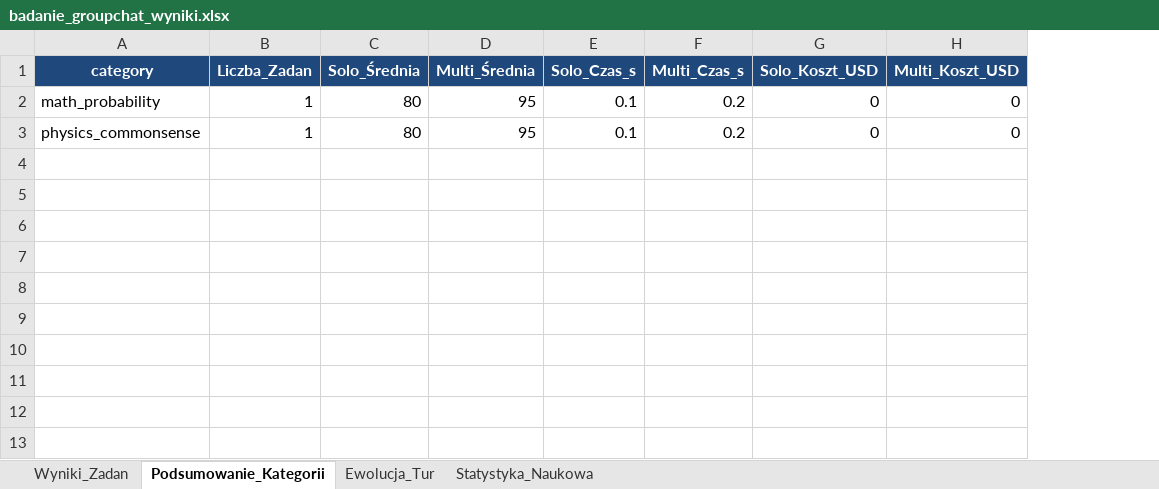
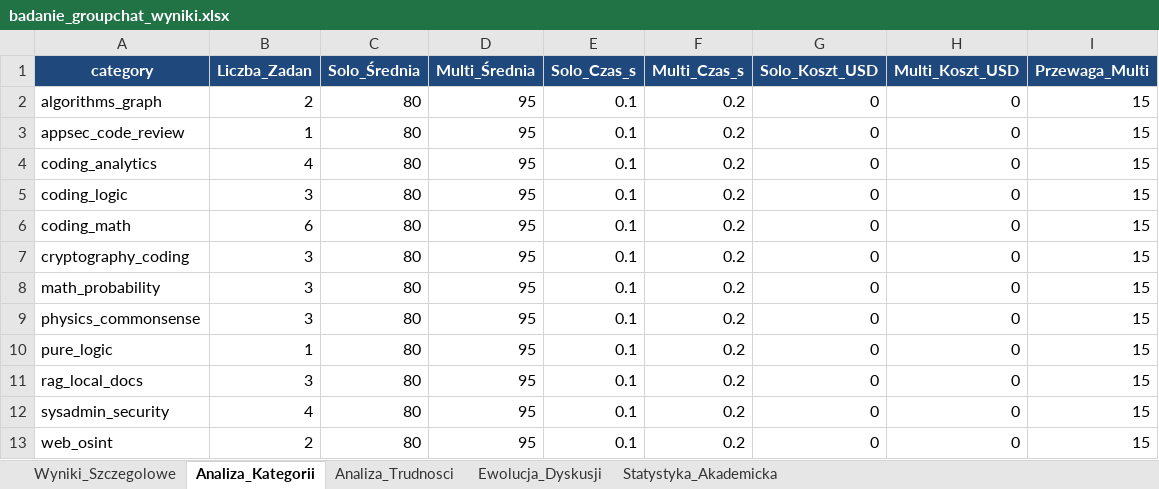
Before and after one commit to WukerDev/AgentsBenchmark, an Excel workbook: results/badanie_groupchat_wyniki.xlsx, sheet Analiza_Kategorii, drawn as a sheet; values as stored, in another font and other column widths than the file's, no borders; addresses are those after the commit; the diff names each change by its address in the sheet, - before the commit and + after, or states it on an @@ line.

```diff
--- a/results/badanie_groupchat_wyniki.xlsx (sheet Analiza_Kategorii)
+++ b/results/badanie_groupchat_wyniki.xlsx (sheet Analiza_Kategorii)
-sheet tab: Wyniki_Zadan
+sheet tab: Wyniki_Szczegolowe
-sheet tab: Podsumowanie_Kategorii
+sheet tab: Analiza_Kategorii
-sheet tab: Ewolucja_Tur
+sheet tab: Analiza_Trudnosci
-sheet tab: Statystyka_Naukowa
+sheet tab: Ewolucja_Dyskusji
+sheet tab: Statystyka_Akademicka
+column I (Przewaga_Multi), rows 8-9: 15 | 15
+row 2: algorithms_graph | 2 | 80 | 95 | 0.1 | 0.2 | 0 | 0 | 15
+row 3: appsec_code_review | 1 | 80 | 95 | 0.1 | 0.2 | 0 | 0 | 15
+row 4: coding_analytics | 4 | 80 | 95 | 0.1 | 0.2 | 0 | 0 | 15
+row 5: coding_logic | 3 | 80 | 95 | 0.1 | 0.2 | 0 | 0 | 15
+row 6: coding_math | 6 | 80 | 95 | 0.1 | 0.2 | 0 | 0 | 15
+row 7: cryptography_coding | 3 | 80 | 95 | 0.1 | 0.2 | 0 | 0 | 15
-B8:B9 (Liczba_Zadan): 1
+B8:B9 (Liczba_Zadan): 3
+row 10: pure_logic | 1 | 80 | 95 | 0.1 | 0.2 | 0 | 0 | 15
+row 11: rag_local_docs | 3 | 80 | 95 | 0.1 | 0.2 | 0 | 0 | 15
+row 12: sysadmin_security | 4 | 80 | 95 | 0.1 | 0.2 | 0 | 0 | 15
+row 13: web_osint | 2 | 80 | 95 | 0.1 | 0.2 | 0 | 0 | 15
```
Also changed, not shown: sheet Wyniki_Szczegolowe, sheet Ewolucja_Dyskusji, sheet Analiza_Trudnosci, 21 other files.
